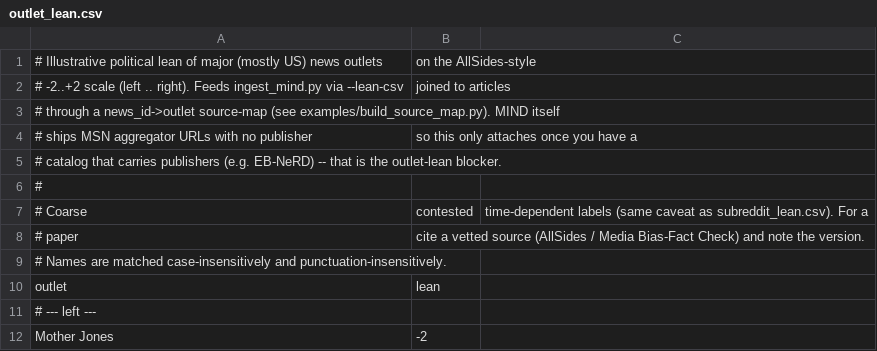
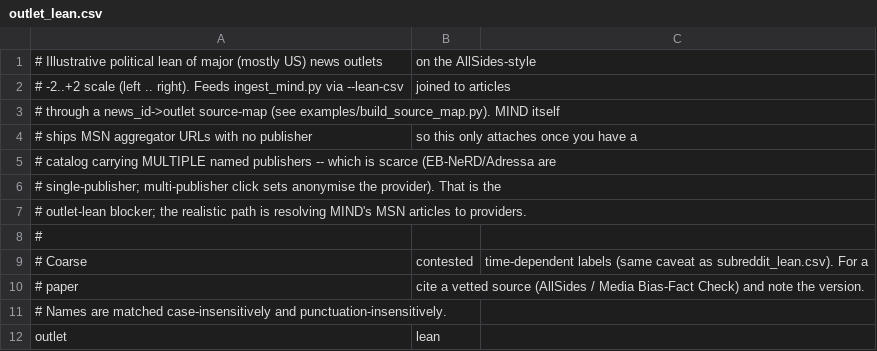
Before and after one commit to greenwichg/random_walks_with_erasure, a CSV file: examples/data/outlet_lean.csv, drawn as a sheet; only a part is shown; the shorter side is filled out with more unchanged rows.

```diff
--- a/examples/data/outlet_lean.csv
+++ b/examples/data/outlet_lean.csv
@@ -4,3 +4,5 @@
 # ships MSN aggregator URLs with no publisher, so this only attaches once you have a
-# catalog that carries publishers (e.g. EB-NeRD) -- that is the outlet-lean blocker.
+# catalog carrying MULTIPLE named publishers -- which is scarce (EB-NeRD/Adressa are
+# single-publisher; multi-publisher click sets anonymise the provider). That is the
+# outlet-lean blocker; the realistic path is resolving MIND's MSN articles to providers.
 #
```
Also changed, not shown: 5 other files.
